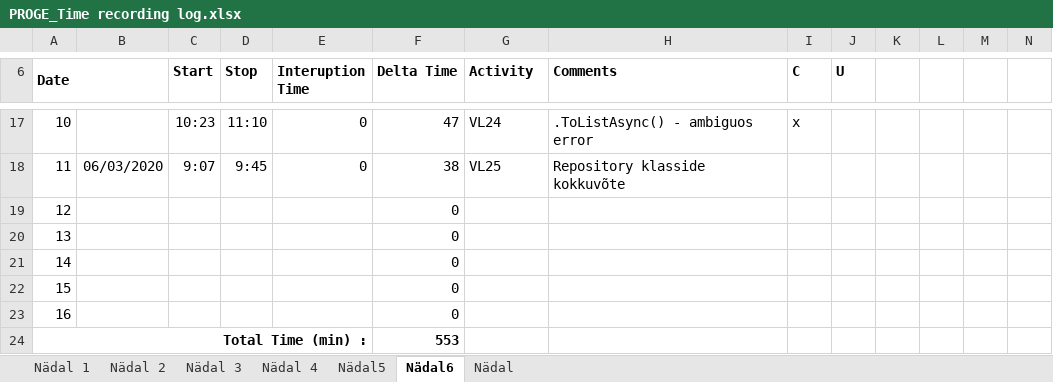
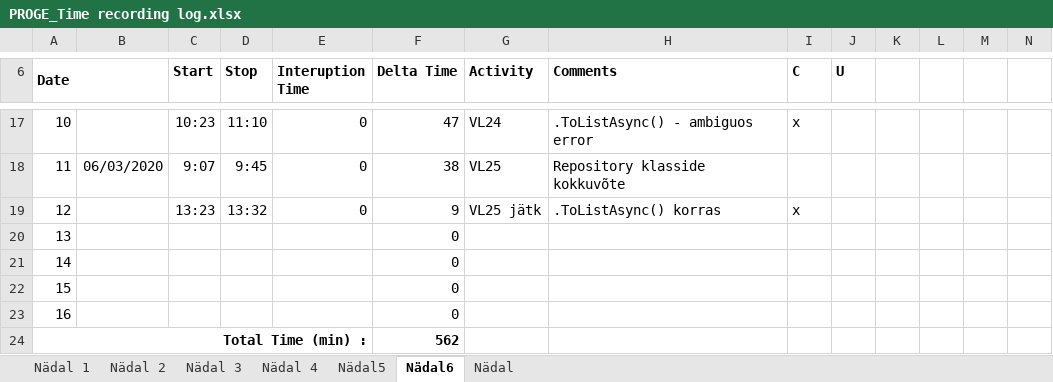
Before and after one commit to AnnabelMa/Kodutood, an Excel workbook: PROGE_Time recording log.xlsx, sheet Nädal6, drawn as a sheet; only a part is shown, gaps mark what is left out; values as stored, in another font and other column widths than the file's, no borders; the diff names each change by its address in the sheet, - before the commit and + after, or states it on an @@ line.

```diff
--- a/PROGE_Time recording log.xlsx (sheet Nädal6)
+++ b/PROGE_Time recording log.xlsx (sheet Nädal6)
-C19 (Start): (empty)
+C19 (Start): 13:23
-D19 (Stop): (empty)
+D19 (Stop): 13:32
-E19 (Interuption Time): (empty)
+E19 (Interuption Time): 0
-F19 (Delta Time): 0
+F19 (Delta Time): 9
-G19 (Activity): (empty)
+G19 (Activity): VL25 jätk
-H19 (Comments): (empty)
+H19 (Comments): .ToListAsync() korras
-I19 (C): (empty)
+I19 (C): x
-F24 (Delta Time): 553
+F24 (Delta Time): 562
```
Also changed, not shown: 1 other file.
